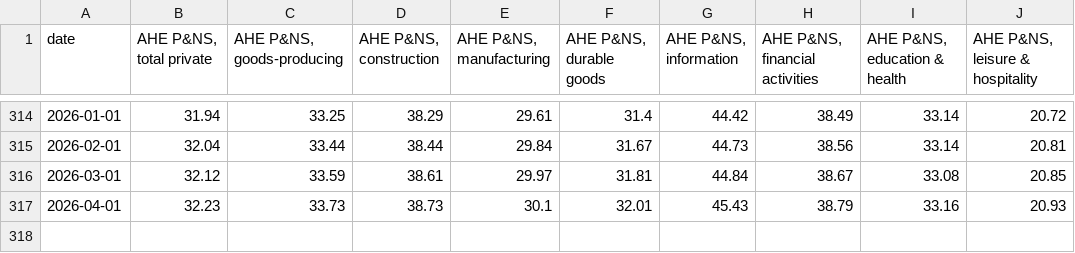
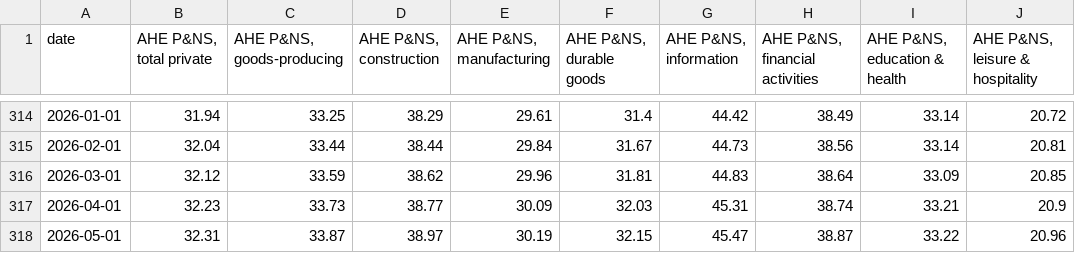
Before and after one commit to joshua-bailey/labour-market-dashboard, a CSV file: _data/csv/sectoral_wages.csv, drawn as a sheet; only a part is shown, gaps mark what is left out.

```diff
--- a/_data/csv/sectoral_wages.csv
+++ b/_data/csv/sectoral_wages.csv
@@ -315,3 +315,4 @@ date,"AHE P&NS, total private","AHE P&NS, goods-producing","AHE P&NS, constructi
 2026-02-01,32.04,33.44,38.44,29.84,31.67,44.73,38.56,33.14,20.81
-2026-03-01,32.12,33.59,38.61,29.97,31.81,44.84,38.67,33.08,20.85
-2026-04-01,32.23,33.73,38.73,30.1,32.01,45.43,38.79,33.16,20.93
+2026-03-01,32.12,33.59,38.62,29.96,31.81,44.83,38.64,33.09,20.85
+2026-04-01,32.23,33.73,38.77,30.09,32.03,45.31,38.74,33.21,20.9
+2026-05-01,32.31,33.87,38.97,30.19,32.15,45.47,38.87,33.22,20.96
```
Also changed, not shown: _data/csv/demographic.csv, _data/csv/duration.csv, 13 other files.
